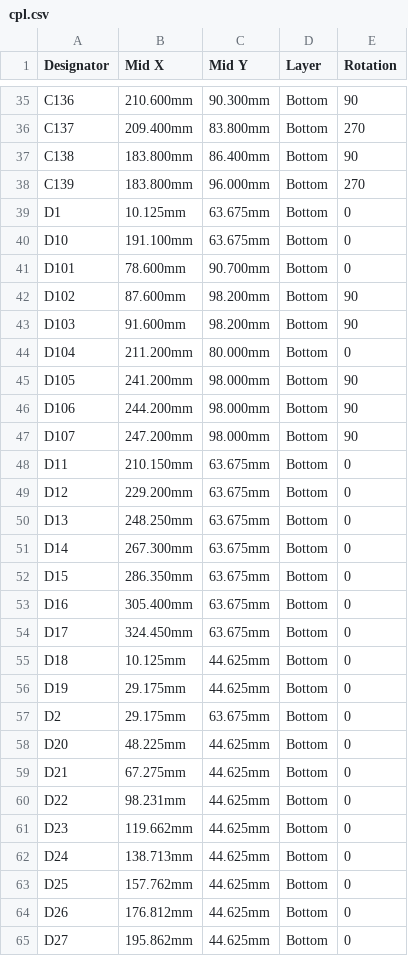
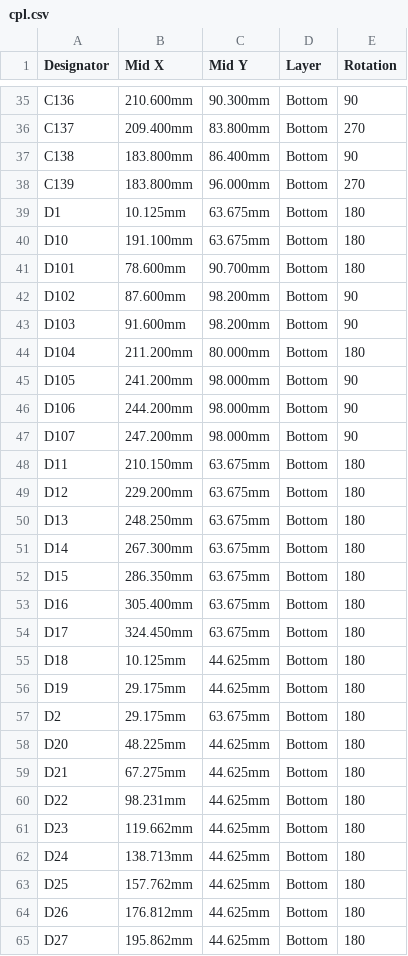
Before and after one commit to AndreaGiulianini/lira, a CSV file: production/1-pcb-jlcpcb/cpl.csv, drawn as a sheet; only a part is shown, gaps mark what is left out; the diff covers the shown part only.

Commit message:
Fix placement data, silkscreen, firmware and docs
Supply and placement (blocking before an order):
- Hot-swap socket C2803348 is discontinued (0 stock): replaced by C41430893
  in the BOM, schematic, netlist and checks
- cpl.csv: rotations converted to JLCPCB's convention (per-part LCSC
  footprint angle, bottom side 180 - angle) and origin offsets for J1, J3
  and SW101

Board (silkscreen only; tracks, vias and placement unchanged, DRC 0 errors):
- every label >= 1.0 mm; SW BYP, -6dB, VBAT, CHG and CAPS moved off pads
  and apart, in the generator and in the published board

Firmware:
- random Vial keyboard UID; fn+T (forget the paired host) removed from
  the default keymap; memory.x stops the link before RMK's storage;
  Cargo.toml metadata

Build: placement step and one datasheet check made deterministic.

Docs: README, guide and production README corrected (screws, ears, print
orientation, JLCPCB options, bench checks, licences) and

```diff
--- a/production/1-pcb-jlcpcb/cpl.csv
+++ b/production/1-pcb-jlcpcb/cpl.csv
@@ -38,8 +38,8 @@ C138,183.800mm,86.400mm,Bottom,90
 C139,183.800mm,96.000mm,Bottom,270
-D1,10.125mm,63.675mm,Bottom,0
-D10,191.100mm,63.675mm,Bottom,0
-D101,78.600mm,90.700mm,Bottom,0
+D1,10.125mm,63.675mm,Bottom,180
+D10,191.100mm,63.675mm,Bottom,180
+D101,78.600mm,90.700mm,Bottom,180
 D102,87.600mm,98.200mm,Bottom,90
 D103,91.600mm,98.200mm,Bottom,90
-D104,211.200mm,80.000mm,Bottom,0
+D104,211.200mm,80.000mm,Bottom,180
 D105,241.200mm,98.000mm,Bottom,90
@@ -47,19 +47,19 @@ D106,244.200mm,98.000mm,Bottom,90
 D107,247.200mm,98.000mm,Bottom,90
-D11,210.150mm,63.675mm,Bottom,0
-D12,229.200mm,63.675mm,Bottom,0
-D13,248.250mm,63.675mm,Bottom,0
-D14,267.300mm,63.675mm,Bottom,0
-D15,286.350mm,63.675mm,Bottom,0
-D16,305.400mm,63.675mm,Bottom,0
-D17,324.450mm,63.675mm,Bottom,0
-D18,10.125mm,44.625mm,Bottom,0
-D19,29.175mm,44.625mm,Bottom,0
-D2,29.175mm,63.675mm,Bottom,0
-D20,48.225mm,44.625mm,Bottom,0
-D21,67.275mm,44.625mm,Bottom,0
-D22,98.231mm,44.625mm,Bottom,0
-D23,119.662mm,44.625mm,Bottom,0
-D24,138.713mm,44.625mm,Bottom,0
-D25,157.762mm,44.625mm,Bottom,0
-D26,176.812mm,44.625mm,Bottom,0
-D27,195.862mm,44.625mm,Bottom,0
+D11,210.150mm,63.675mm,Bottom,180
+D12,229.200mm,63.675mm,Bottom,180
+D13,248.250mm,63.675mm,Bottom,180
+D14,267.300mm,63.675mm,Bottom,180
+D15,286.350mm,63.675mm,Bottom,180
+D16,305.400mm,63.675mm,Bottom,180
+D17,324.450mm,63.675mm,Bottom,180
+D18,10.125mm,44.625mm,Bottom,180
+D19,29.175mm,44.625mm,Bottom,180
+D2,29.175mm,63.675mm,Bottom,180
+D20,48.225mm,44.625mm,Bottom,180
+D21,67.275mm,44.625mm,Bottom,180
+D22,98.231mm,44.625mm,Bottom,180
+D23,119.662mm,44.625mm,Bottom,180
+D24,138.713mm,44.625mm,Bottom,180
+D25,157.762mm,44.625mm,Bottom,180
+D26,176.812mm,44.625mm,Bottom,180
+D27,195.862mm,44.625mm,Bottom,180
```
Also changed, not shown: 58 edited cells elsewhere in this file, production/1-pcb-jlcpcb/bom.csv, 25 other files.
